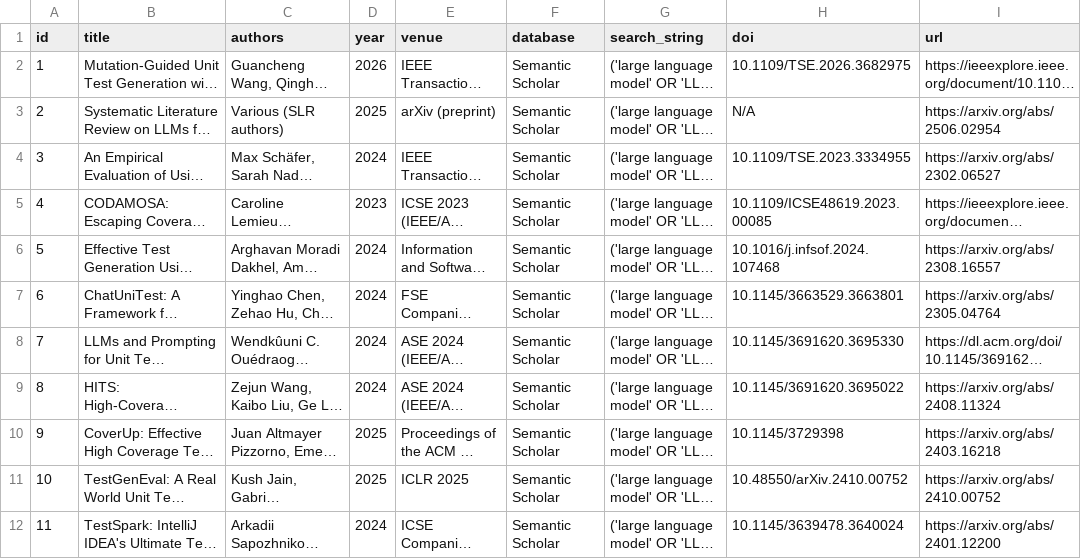
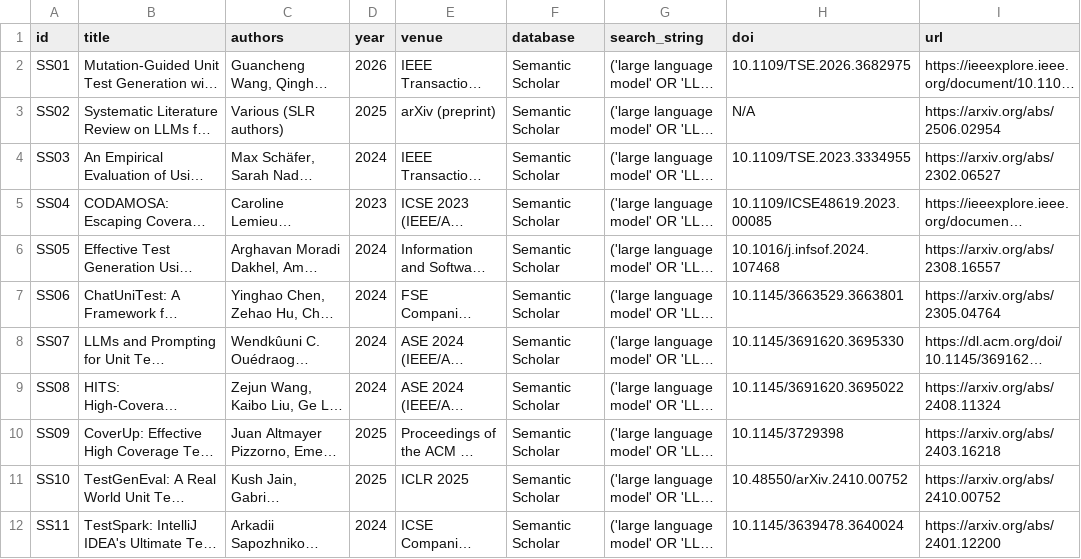
Before and after one commit to Khenggg/SE1944_LLM_Unit_Test_Generation, a CSV file: SLR/raw_records_semantic_scholar.csv, drawn as a sheet; only a part is shown; long unchanged cells end in …; the diff names each change by its address in the sheet, - before the commit and + after, or states it on an @@ line.

Commit message:
Add new entries to raw_records_semantic_scholar.csv

```diff
--- a/SLR/raw_records_semantic_scholar.csv
+++ b/SLR/raw_records_semantic_scholar.csv
-A2 (id): 1
+A2 (id): SS01
-A3 (id): 2
+A3 (id): SS02
-A4 (id): 3
+A4 (id): SS03
-A5 (id): 4
+A5 (id): SS04
-A6 (id): 5
+A6 (id): SS05
-A7 (id): 6
+A7 (id): SS06
-A8 (id): 7
+A8 (id): SS07
-A9 (id): 8
+A9 (id): SS08
-A10 (id): 9
+A10 (id): SS09
-A11 (id): 10
+A11 (id): SS10
-A12 (id): 11
+A12 (id): SS11
```
